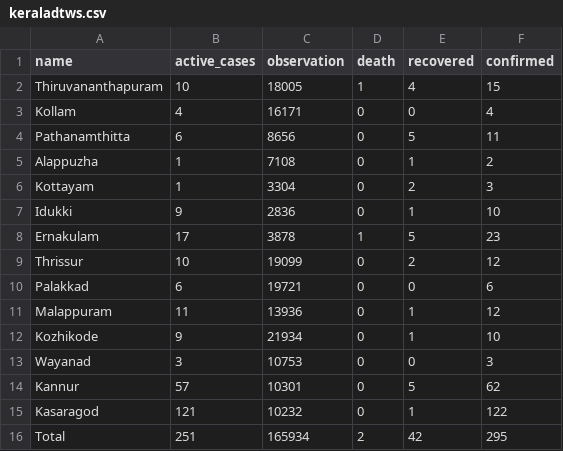
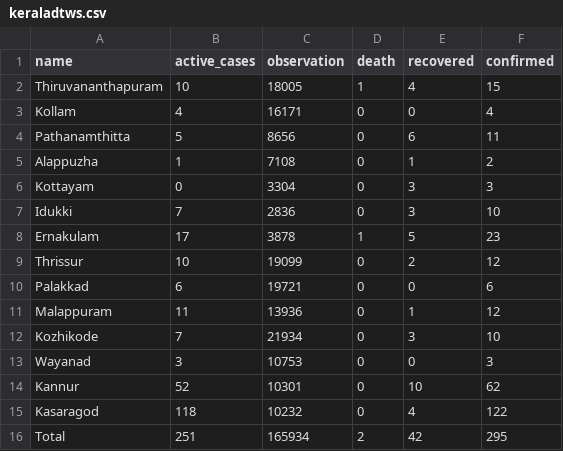
Before and after one commit to m3tasploit/projectfiles, a CSV file: keraladtws.csv, drawn as a sheet.

Commit message:
added data

```diff
--- a/keraladtws.csv
+++ b/keraladtws.csv
@@ -3,6 +3,6 @@ Thiruvananthapuram,10,18005,1,4,15
 Kollam,4,16171,0,0,4
-Pathanamthitta,6,8656,0,5,11
+Pathanamthitta,5,8656,0,6,11
 Alappuzha,1,7108,0,1,2
-Kottayam,1,3304,0,2,3
-Idukki,9,2836,0,1,10
+Kottayam,0,3304,0,3,3
+Idukki,7,2836,0,3,10
 Ernakulam,17,3878,1,5,23
@@ -11,6 +11,6 @@ Palakkad,6,19721,0,0,6
 Malappuram,11,13936,0,1,12
-Kozhikode,9,21934,0,1,10
+Kozhikode,7,21934,0,3,10
 Wayanad,3,10753,0,0,3
-Kannur,57,10301,0,5,62
-Kasaragod,121,10232,0,1,122
+Kannur,52,10301,0,10,62
+Kasaragod,118,10232,0,4,122
 Total,251,165934,2,42,295
```
Also changed, not shown: 1 other file.
